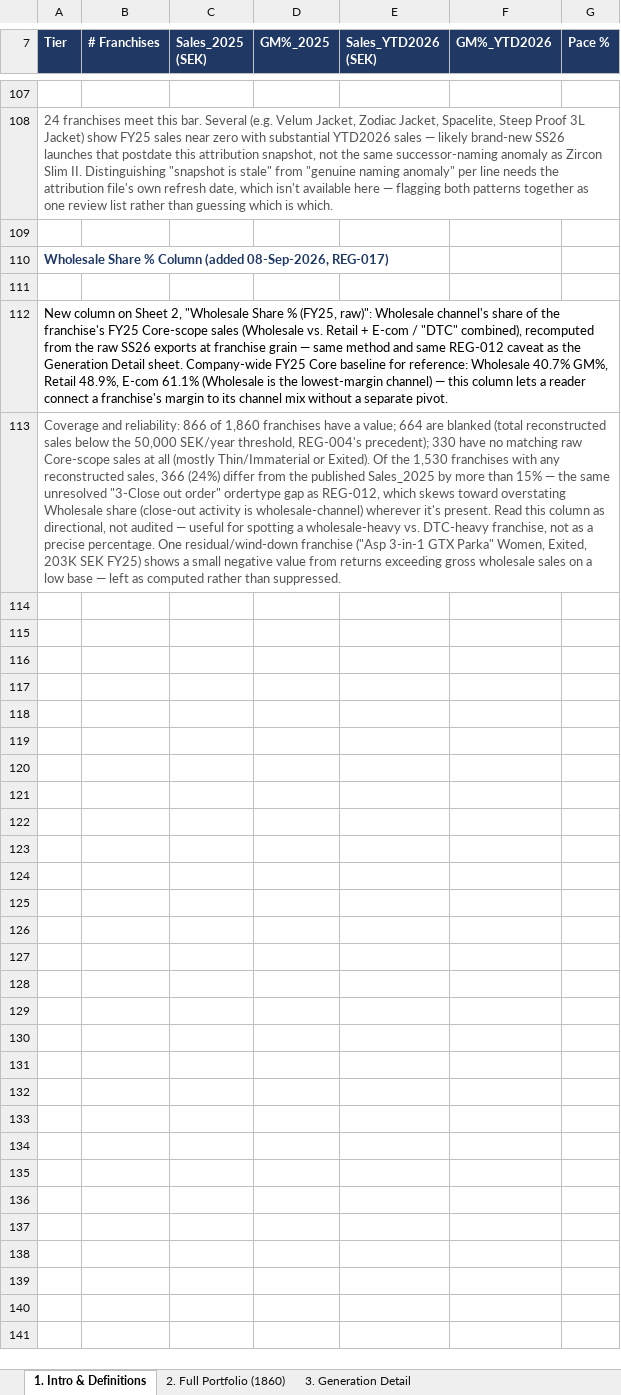
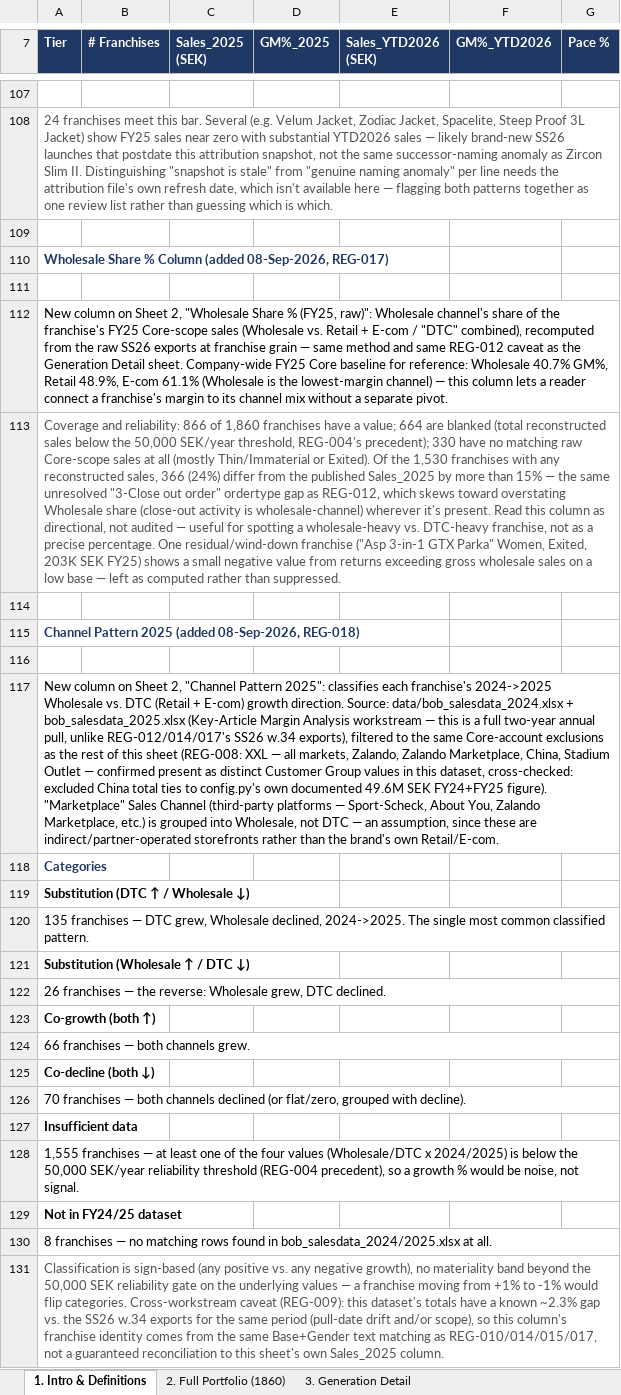
Before and after one commit to surflongboard/project_bob, an Excel workbook: data/ss26_portfolio_tiering/Project_Bob_Portfolio_Tiering_08092026.xlsx, sheet 1. Intro & Definitions, drawn as a sheet; only a part is shown, gaps mark what is left out; values as stored, in another font and other column widths than the file's, no borders; the diff names each change by its address in the sheet, - before the commit and + after, or states it on an @@ line.

```diff
--- a/data/ss26_portfolio_tiering/Project_Bob_Portfolio_Tiering_08092026.xlsx (sheet 1. Intro & Definitions)
+++ b/data/ss26_portfolio_tiering/Project_Bob_Portfolio_Tiering_08092026.xlsx (sheet 1. Intro & Definitions)
+row 114: (empty)
+row 115: Channel Pattern 2025 (added 08-Sep-2026, REG-018)
+row 116: (empty)
+row 117: New column on Sheet 2, "Channel Pattern 2025": classifies each franchise's 2024->2025 Wholesale vs. DTC (Retail + E-com) growth direction. Source: data/bob_salesdata_2024.xlsx + bob_salesdata_2025.xlsx (Key-Article Margin Analysis workstream — this is a full two-year annual pull, unlike REG-012/014/017's SS26 w.34 exports), filtered to the same Core-account exclusions as the rest of this sheet (REG-008: XXL — all markets, Zalando, Zalando Marketplace, China, Stadium Outlet — confirmed present as distinct Customer Group values in this dataset, cross-checked: excluded China total ties to config.py's own documented 49.6M SEK FY24+FY25 figure). "Marketplace" Sales Channel (third-party platforms — Sport-Scheck, About You, Zalando Marketplace, etc.) is grouped into Wholesale, not DTC — an assumption, since these are indirect/partner-operated storefronts rather than the brand's own Retail/E-com.
+row 118: Categories
+row 119: Substitution (DTC ↑ / Wholesale ↓)
+row 120: 135 franchises — DTC grew, Wholesale declined, 2024->2025. The single most common classified pattern.
+row 121: Substitution (Wholesale ↑ / DTC ↓)
+row 122: 26 franchises — the reverse: Wholesale grew, DTC declined.
+row 123: Co-growth (both ↑)
+row 124: 66 franchises — both channels grew.
+row 125: Co-decline (both ↓)
+row 126: 70 franchises — both channels declined (or flat/zero, grouped with decline).
+row 127: Insufficient data
+row 128: 1,555 franchises — at least one of the four values (Wholesale/DTC x 2024/2025) is below the 50,000 SEK/year reliability threshold (REG-004 precedent), so a growth % would be noise, not signal.
+row 129: Not in FY24/25 dataset
+row 130: 8 franchises — no matching rows found in bob_salesdata_2024/2025.xlsx at all.
+row 131: Classification is sign-based (any positive vs. any negative growth), no materiality band beyond the 50,000 SEK reliability gate on the underlying values — a franchise moving from +1% to -1% would flip categories. Cross-workstream caveat (REG-009): this dataset's totals have a known ~2.3% gap vs. the SS26 w.34 exports for the same period (pull-date drift and/or scope), so this column's franchise identity comes from the same Base+Gender text matching as REG-010/014/015/017, not a guaranteed reconciliation to this sheet's own Sales_2025 column.
```
Also changed, not shown: sheet 2. Full Portfolio (1860), 1 other file.
